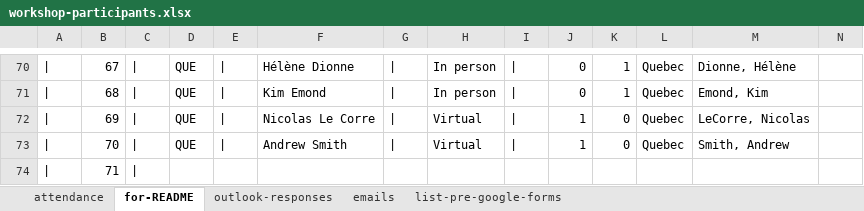
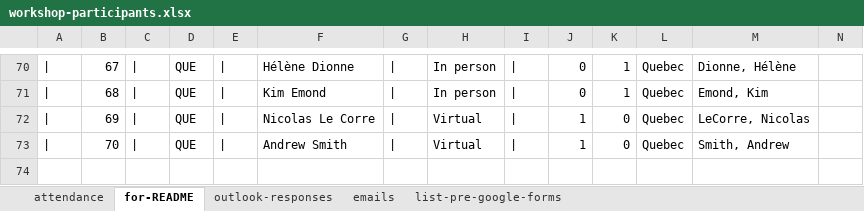
Before and after one commit to TESA-workshops/ageing-best-practices-2023, an Excel workbook: planning/workshop-participants.xlsx, sheet for-README, drawn as a sheet; only a part is shown, gaps mark what is left out; values as stored, in another font and other column widths than the file's, no borders; the diff names each change by its address in the sheet, - before the commit and + after, or states it on an @@ line.

Commit message:
updates to README, participants and presentations

```diff
--- a/planning/workshop-participants.xlsx (sheet for-README)
+++ b/planning/workshop-participants.xlsx (sheet for-README)
-row 74: | | 71
```
Also changed, not shown: 12 other files.
